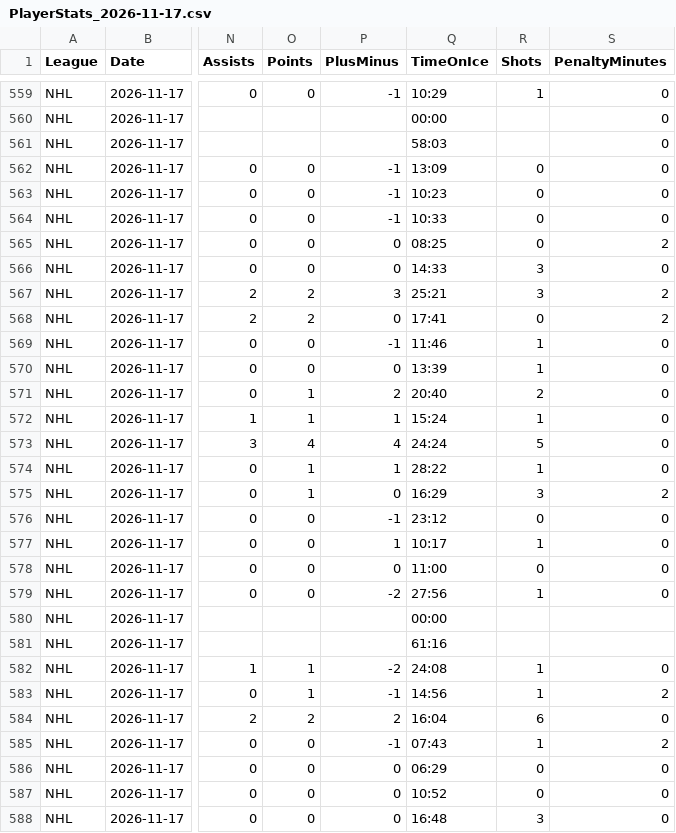
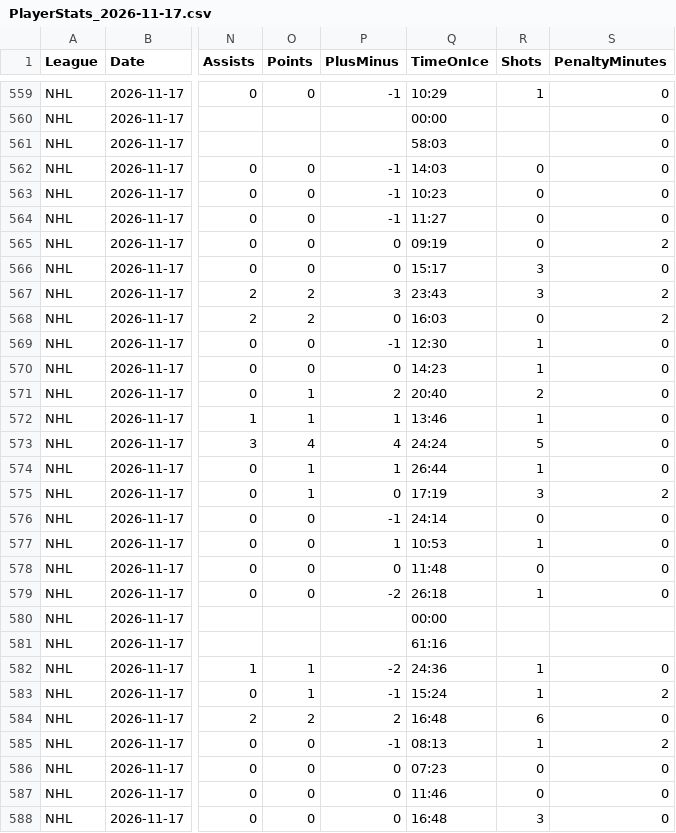
Before and after one commit to skaterbosse/hockey, a CSV file: statsByDate/data/playerstats/PlayerStats_2026-11-17.csv, drawn as a sheet; only a part is shown, gaps mark what is left out; the diff covers the shown part only; the diff names each change by its address in the sheet, - before the commit and + after, or states it on an @@ line.

```diff
--- a/statsByDate/data/playerstats/PlayerStats_2026-11-17.csv
+++ b/statsByDate/data/playerstats/PlayerStats_2026-11-17.csv
-Q562 (TimeOnIce): 13:09
+Q562 (TimeOnIce): 14:03
-Q564 (TimeOnIce): 10:33
+Q564 (TimeOnIce): 11:27
-Q565 (TimeOnIce): 08:25
+Q565 (TimeOnIce): 09:19
-Q566 (TimeOnIce): 14:33
+Q566 (TimeOnIce): 15:17
-Q567 (TimeOnIce): 25:21
+Q567 (TimeOnIce): 23:43
-Q568 (TimeOnIce): 17:41
+Q568 (TimeOnIce): 16:03
-Q569 (TimeOnIce): 11:46
+Q569 (TimeOnIce): 12:30
-Q570 (TimeOnIce): 13:39
+Q570 (TimeOnIce): 14:23
-Q572 (TimeOnIce): 15:24
+Q572 (TimeOnIce): 13:46
-Q574 (TimeOnIce): 28:22
+Q574 (TimeOnIce): 26:44
-Q575 (TimeOnIce): 16:29
+Q575 (TimeOnIce): 17:19
-Q576 (TimeOnIce): 23:12
+Q576 (TimeOnIce): 24:14
-Q577 (TimeOnIce): 10:17
+Q577 (TimeOnIce): 10:53
-Q578 (TimeOnIce): 11:00
+Q578 (TimeOnIce): 11:48
-Q579 (TimeOnIce): 27:56
+Q579 (TimeOnIce): 26:18
-Q582 (TimeOnIce): 24:08
+Q582 (TimeOnIce): 24:36
-Q583 (TimeOnIce): 14:56
+Q583 (TimeOnIce): 15:24
-Q584 (TimeOnIce): 16:04
+Q584 (TimeOnIce): 16:48
-Q585 (TimeOnIce): 07:43
+Q585 (TimeOnIce): 08:13
-Q586 (TimeOnIce): 06:29
+Q586 (TimeOnIce): 07:23
-Q587 (TimeOnIce): 10:52
+Q587 (TimeOnIce): 11:46
```
Also changed, not shown: 11 edited cells elsewhere in this file, 3 other files.
